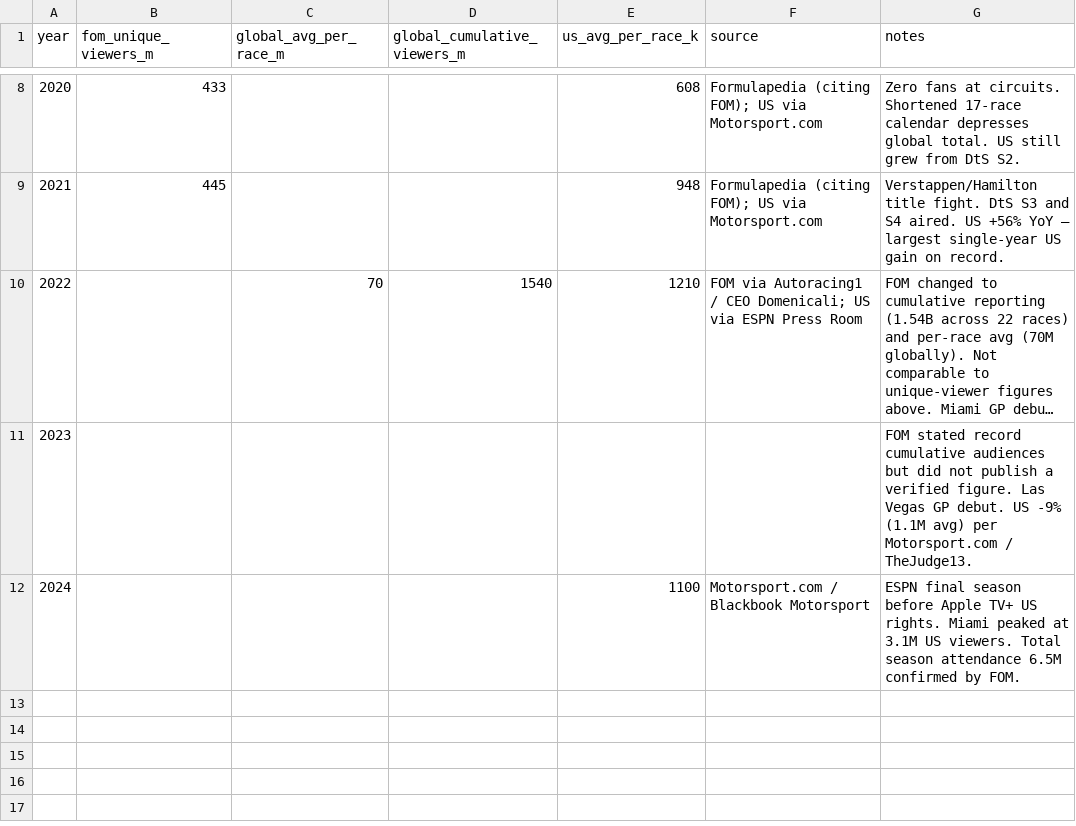
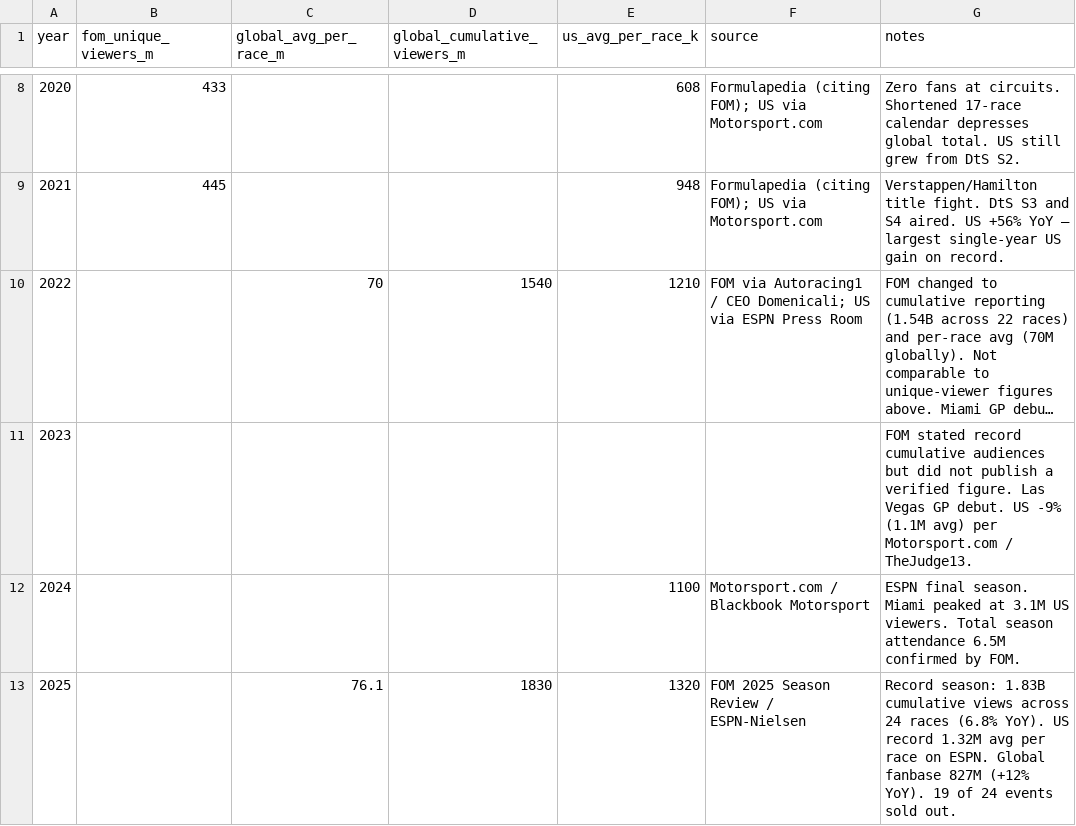
Before and after one commit to lagrenier4451/f1-commercial-analysis, a CSV file: data/templates/viewership.csv, drawn as a sheet; only a part is shown, gaps mark what is left out; long unchanged cells end in ….

Commit message:
Add 2025 season data and in-dashboard methodology explanations
Data updates:
- 2025 constructor standings pulled from Jolpica API (10 teams, all 24 races)
- 2025 Sportico valuations added (Sportico Nov 2025; avg $3.42B, up 48% YoY)
- 2025 viewership: 1.83B cumulative, 76.1M per-race avg, 1.32M US avg (records)
- 2025 attendance: 21 circuits added; 6.7M total season attendance confirmed
- Standardise RB F1 Team / Racing Bulls canonical name across 2024-2025

Analysis changes:
- YEARS extended to 2025 in collect_f1_standings.py
- team_map updated with Racing Bulls variants
- races_per_year and model base_year updated to 2025
- performance_vs_valuation now 30 rows (10 teams x 3 years)

Dashboard changes:
- Year range updated to 2014-2025 throughout
- Methodology expanders added to Scenario Modeler, Commercial Efficiency, and CPM sections
- 2025 inflection point added to viewership key events

```diff
--- a/data/templates/viewership.csv
+++ b/data/templates/viewership.csv
@@ -11,2 +11,3 @@ year,fom_unique_viewers_m,global_avg_per_race_m,global_cumulative_viewers_m,us_a
 2023,,,,,,"FOM stated record cumulative audiences but did not publish a verified figure. Las Vegas GP debut. US -9% (1.1M avg) per Motorsport.com / TheJudge13."
-2024,,,,1100,"Motorsport.com / Blackbook Motorsport","ESPN final season before Apple TV+ US rights. Miami peaked at 3.1M US viewers. Total season attendance 6.5M confirmed by FOM."
+2024,,,,1100,"Motorsport.com / Blackbook Motorsport","ESPN final season. Miami peaked at 3.1M US viewers. Total season attendance 6.5M confirmed by FOM."
+2025,,76.1,1830,1320,"FOM 2025 Season Review / ESPN-Nielsen","Record season: 1.83B cumulative views across 24 races (6.8% YoY). US record 1.32M avg per race on ESPN. Global fanbase 827M (+12% YoY). 19 of 24 events sold out."
```
Also changed, not shown: data/processed/performance_vs_valuation.csv, data/processed/team_commercial_efficiency.csv, 9 other files.
